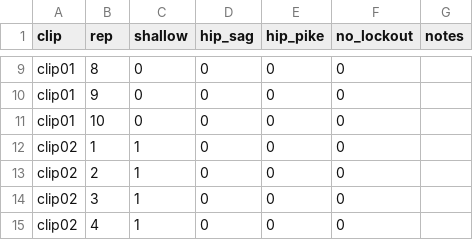
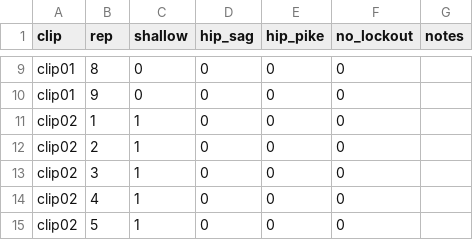
Before and after one commit to TalGvili/form-coach, a CSV file: data/labels.csv, drawn as a sheet; only a part is shown, gaps mark what is left out; the shorter side is filled out with more unchanged rows.

```diff
--- a/data/labels.csv
+++ b/data/labels.csv
@@ -10,3 +10,2 @@ clip01,8,0,0,0,0,
 clip01,9,0,0,0,0,
-clip01,10,0,0,0,0,
 clip02,1,1,0,0,0,
```
Also changed, not shown: 3 other files.
